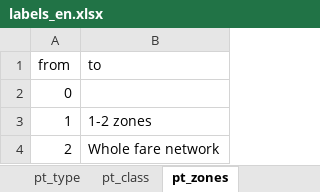
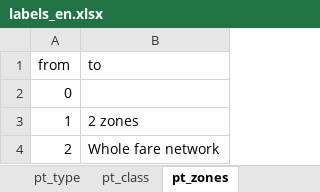
Before and after one commit to dheimgartner/experiments, an Excel workbook: data-raw/labels_en.xlsx, sheet pt_zones, drawn as a sheet; values as stored, in another font and other column widths than the file's, no borders; the diff names each change by its address in the sheet, - before the commit and + after, or states it on an @@ line.

```diff
--- a/data-raw/labels_en.xlsx (sheet pt_zones)
+++ b/data-raw/labels_en.xlsx (sheet pt_zones)
-B3 (to): 1-2 zones
+B3 (to): 2 zones
```
Also changed, not shown: sheet pt_type, data-raw/labels_de.xlsx, 6 other files.
